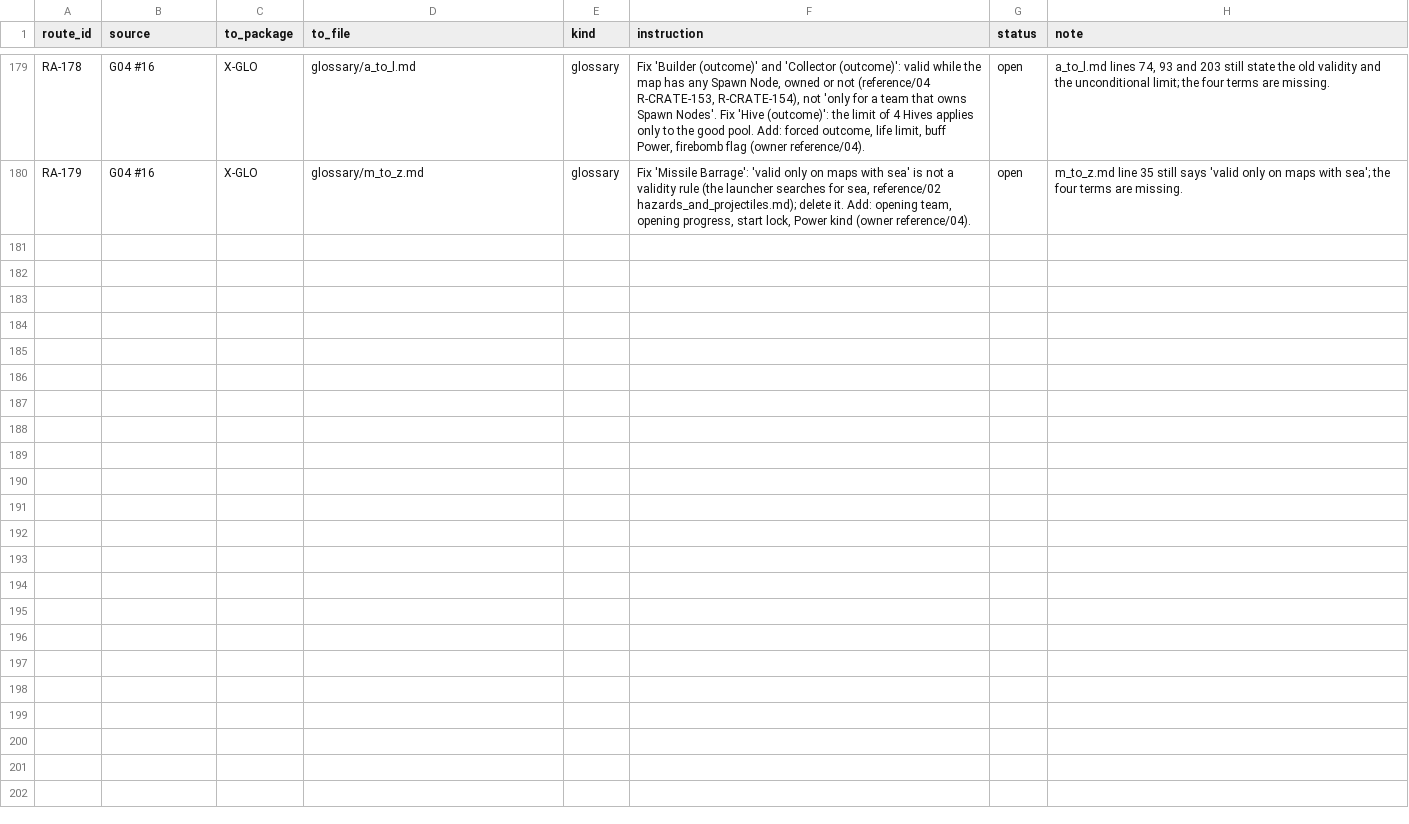
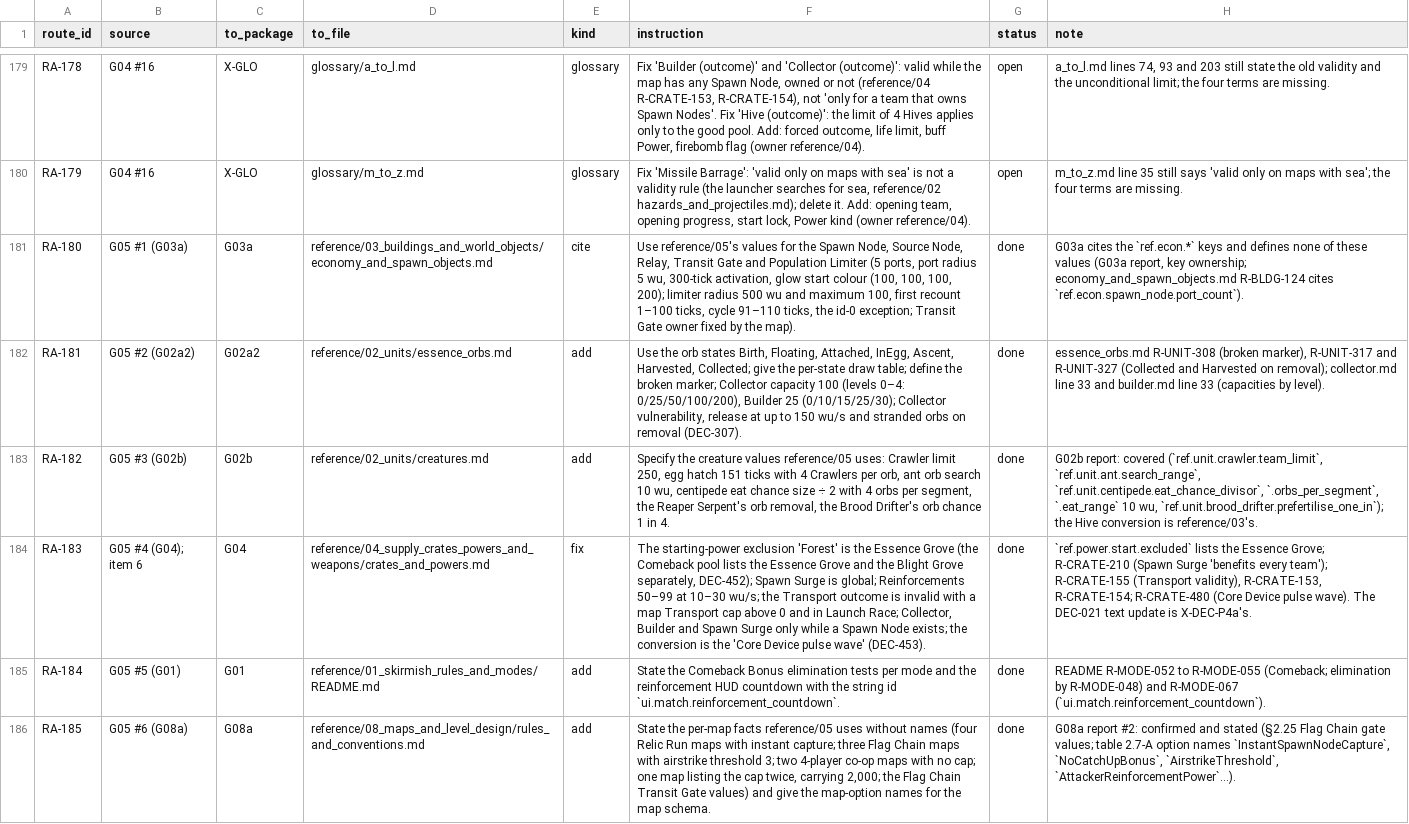
Before and after one commit to Zwaliebaba/Species.AI, a CSV file: species_work/p4_routes_X-ROUTE-a.csv, drawn as a sheet; only a part is shown, gaps mark what is left out; the diff covers the shown part only; the diff names each change by its address in the sheet, - before the commit and + after, or states it on an @@ line.

```diff
--- a/species_work/p4_routes_X-ROUTE-a.csv
+++ b/species_work/p4_routes_X-ROUTE-a.csv
+row 181: RA-180 | G05 #1 (G03a) | G03a | reference/03_buildings_and_world_objects/economy_and_spawn_objects.md | cite | Use reference/05's values for the Spawn Node, Source Node, Relay, Transit Gate and Population Limiter (5 ports, port radius 5 wu, 300-tick activation, glow start colour (100, 100, 100, 200); limiter radius 500 wu and maximum 100, first recount 1–100 ticks, cycle 91–110 ticks, the id-0 exception; Transit Gate owner fixed by the map). | done | G03a cites the `ref.econ.*` keys and defines none of these values (G03a report, key ownership; economy_and_spawn_objects.md R-BLDG-124 cites `ref.econ.spawn_node.port_count`).
+row 182: RA-181 | G05 #2 (G02a2) | G02a2 | reference/02_units/essence_orbs.md | add | Use the orb states Birth, Floating, Attached, InEgg, Ascent, Harvested, Collected; give the per-state draw table; define the broken marker; Collector capacity 100 (levels 0–4: 0/25/50/100/200), Builder 25 (0/10/15/25/30); Collector vulnerability, release at up to 150 wu/s and stranded orbs on removal (DEC-307). | done | essence_orbs.md R-UNIT-308 (broken marker), R-UNIT-317 and R-UNIT-327 (Collected and Harvested on removal); collector.md line 33 and builder.md line 33 (capacities by level).
+row 183: RA-182 | G05 #3 (G02b) | G02b | reference/02_units/creatures.md | add | Specify the creature values reference/05 uses: Crawler limit 250, egg hatch 151 ticks with 4 Crawlers per orb, ant orb search 10 wu, centipede eat chance size ÷ 2 with 4 orbs per segment, the Reaper Serpent's orb removal, the Brood Drifter's orb chance 1 in 4. | done | G02b report: covered (`ref.unit.crawler.team_limit`, `ref.unit.ant.search_range`, `ref.unit.centipede.eat_chance_divisor`, `.orbs_per_segment`, `.eat_range` 10 wu, `ref.unit.brood_drifter.prefertilise_one_in`); the Hive conversion is reference/03's.
+row 184: RA-183 | G05 #4 (G04); item 6 | G04 | reference/04_supply_crates_powers_and_weapons/crates_and_powers.md | fix | The starting-power exclusion 'Forest' is the Essence Grove (the Comeback pool lists the Essence Grove and the Blight Grove separately, DEC-452); Spawn Surge is global; Reinforcements 50–99 at 10–30 wu/s; the Transport outcome is invalid with a map Transport cap above 0 and in Launch Race; Collector, Builder and Spawn Surge only while a Spawn Node exists; the conversion is the 'Core Device pulse wave' (DEC-453). | done | `ref.power.start.excluded` lists the Essence Grove; R-CRATE-210 (Spawn Surge 'benefits every team'); R-CRATE-155 (Transport validity), R-CRATE-153, R-CRATE-154; R-CRATE-480 (Core Device pulse wave). The DEC-021 text update is X-DEC-P4a's.
+row 185: RA-184 | G05 #5 (G01) | G01 | reference/01_skirmish_rules_and_modes/README.md | add | State the Comeback Bonus elimination tests per mode and the reinforcement HUD countdown with the string id `ui.match.reinforcement_countdown`. | done | README R-MODE-052 to R-MODE-055 (Comeback; elimination by R-MODE-048) and R-MODE-067 (`ui.match.reinforcement_countdown`).
+row 186: RA-185 | G05 #6 (G08a) | G08a | reference/08_maps_and_level_design/rules_and_conventions.md | add | State the per-map facts reference/05 uses without names (four Relic Run maps with instant capture; three Flag Chain maps with airstrike threshold 3; two 4-player co-op maps with no cap; one map listing the cap twice, carrying 2,000; the Flag Chain Transit Gate values) and give the map-option names for the map schema. | done | G08a report #2: confirmed and stated (§2.25 Flag Chain gate values; table 2.7-A option names `InstantSpawnNodeCapture`, `NoCatchUpBonus`, `AirstrikeThreshold`, `AttackerReinforcementPower`…).
```
Also changed, not shown: 5 added rows elsewhere in this file, species_work/p4_routes_X-ROUTE-b.csv, 8 other files.
